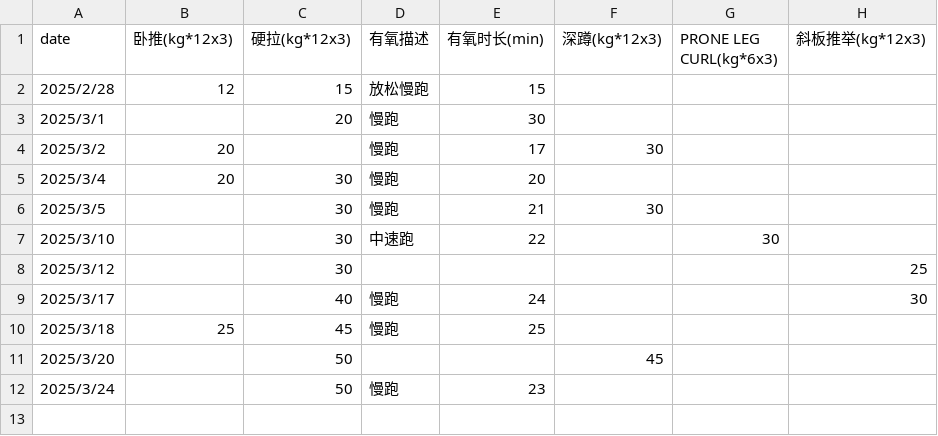
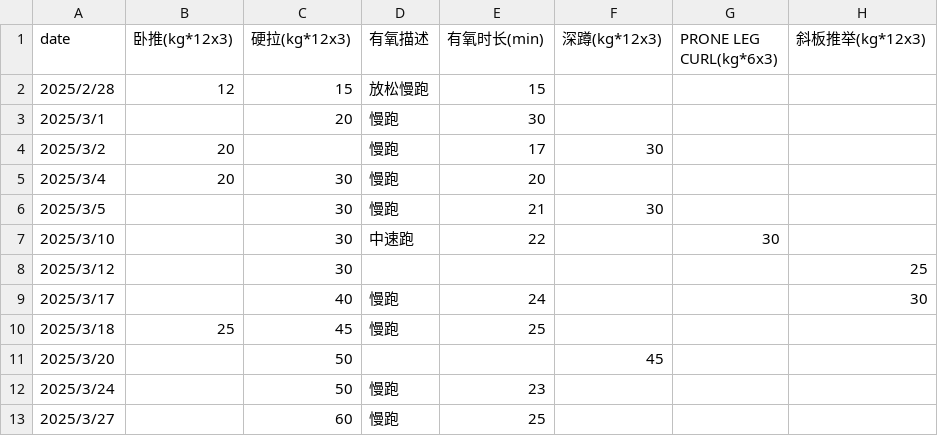
Before and after one commit to RaDsZ2z/sports, a CSV file: data.csv, drawn as a sheet.

Commit message:
daily

```diff
--- a/data.csv
+++ b/data.csv
@@ -12 +12,2 @@ date,卧推(kg*12x3),硬拉(kg*12x3),有氧描述,有氧时长(min),深蹲(kg*12
 2025/3/24,,50,慢跑,23,,,
+2025/3/27,,60,慢跑,25,,,
```
